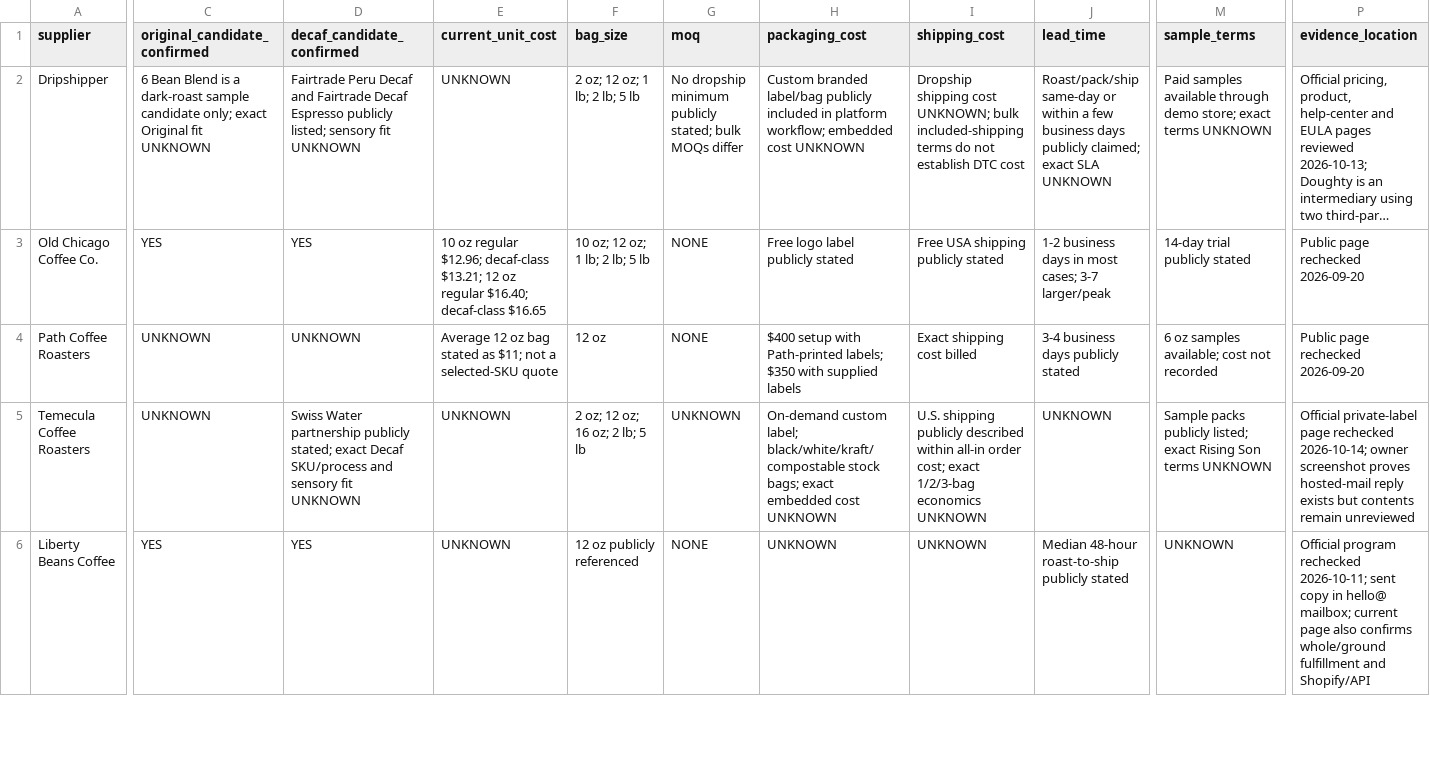
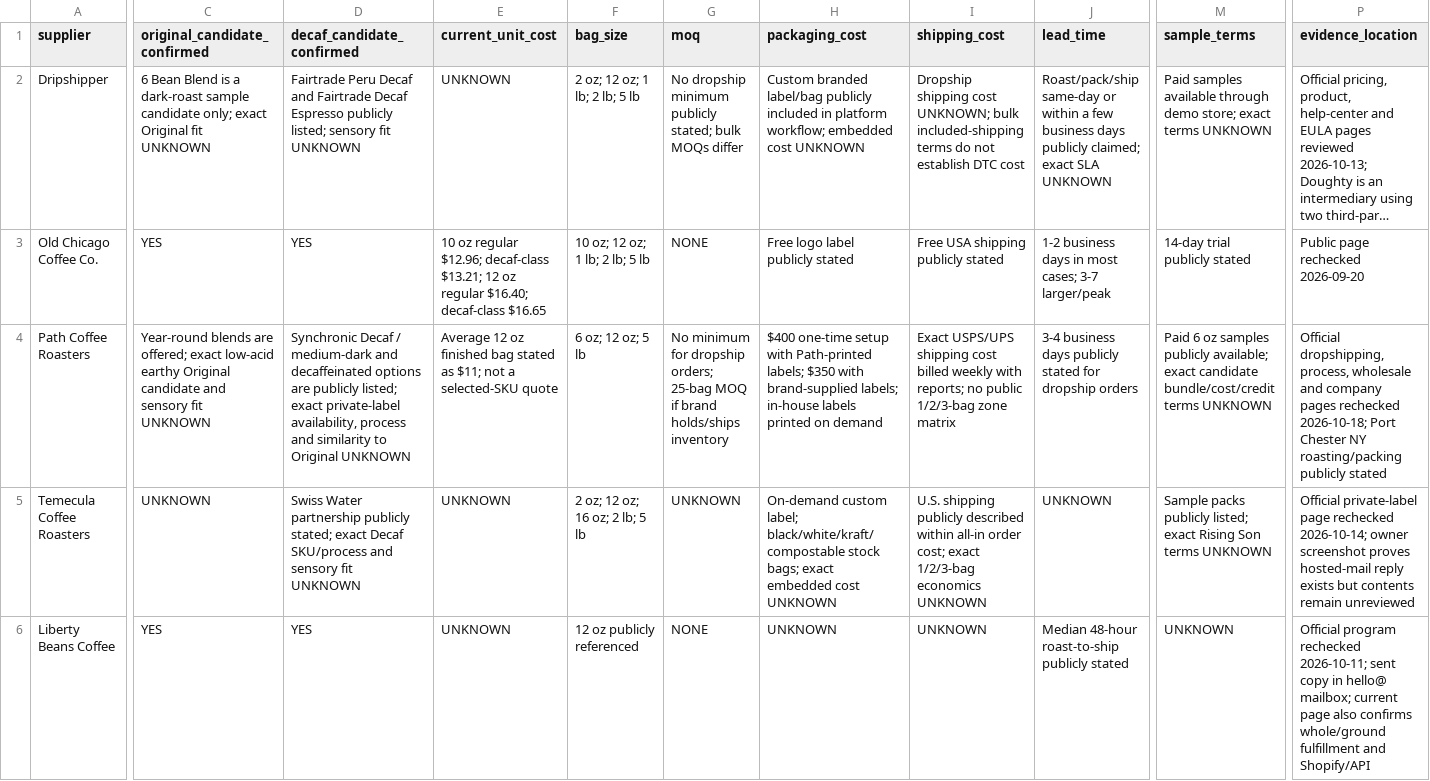
Before and after one commit to therisingsoncoffee/therisingsoncoffee.com, a CSV file: docs/supplier-outreach-tracker.csv, drawn as a sheet; only a part is shown, gaps mark what is left out; long unchanged cells end in …; the diff covers the shown part only; the diff names each change by its address in the sheet, - before the commit and + after, or states it on an @@ line.

Commit message:
Refresh Path Coffee supplier evidence

```diff
--- a/docs/supplier-outreach-tracker.csv
+++ b/docs/supplier-outreach-tracker.csv
-C4 (original_candidate_confirmed): UNKNOWN
+C4 (original_candidate_confirmed): Year-round blends are offered; exact low-acid earthy Original candidate and sensory fit UNKNOWN
-D4 (decaf_candidate_confirmed): UNKNOWN
+D4 (decaf_candidate_confirmed): Synchronic Decaf / medium-dark and decaffeinated options are publicly listed; exact private-label availability, process and similarity to Original UNKNOWN
-E4 (current_unit_cost): …12 oz bag stated…
+E4 (current_unit_cost): …12 oz finished bag stated…
-F4 (bag_size): 12 oz
+F4 (bag_size): 6 oz; 12 oz; 5 lb
-G4 (moq): NONE
+G4 (moq): No minimum for dropship orders; 25-bag MOQ if brand holds/ships inventory
-H4 (packaging_cost): $400 setup with Path-printed labels; $350 with supplied labels
+H4 (packaging_cost): $400 one-time setup with Path-printed labels; $350 with brand-supplied labels; in-house labels printed on demand
-I4 (shipping_cost): Exact shipping cost billed
+I4 (shipping_cost): Exact USPS/UPS shipping cost billed weekly with reports; no public 1/2/3-bag zone matrix
-J4 (lead_time): 3-4 business days publicly stated
+J4 (lead_time): 3-4 business days publicly stated for dropship orders
-M4 (sample_terms): 6 oz samples available; cost not recorded
+M4 (sample_terms): Paid 6 oz samples publicly available; exact candidate bundle/cost/credit terms UNKNOWN
-P4 (evidence_location): Public page rechecked 2026-09-20
+P4 (evidence_location): Official dropshipping, process, wholesale and company pages rechecked 2026-10-18; Port Chester NY roasting/packing publicly stated
```
Also changed, not shown: 1 edited cell elsewhere in this file.
